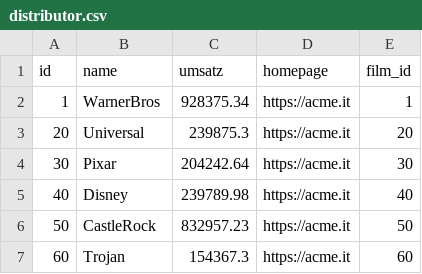
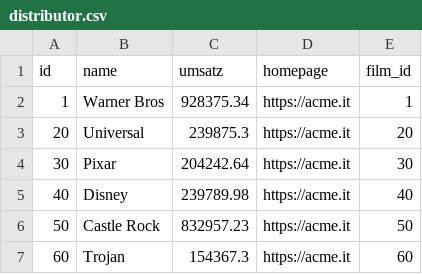
Before and after one commit to Drahtesel/film, a CSV file: .extras/db/postgres/csv/distributor.csv, drawn as a sheet.

```diff
--- a/.extras/db/postgres/csv/distributor.csv
+++ b/.extras/db/postgres/csv/distributor.csv
@@ -1,3 +1,3 @@
 id;name;umsatz;homepage;film_id
-1;WarnerBros;928375.34;https://acme.it;1
+1;Warner Bros;928375.34;https://acme.it;1
 20;Universal;239875.3;https://acme.it;20
@@ -5,3 +5,3 @@ id;name;umsatz;homepage;film_id
 40;Disney;239789.98;https://acme.it;40
-50;CastleRock;832957.23;https://acme.it;50
+50;Castle Rock;832957.23;https://acme.it;50
 60;Trojan;154367.3;https://acme.it;60
```
Also changed, not shown: .extras/db/postgres/csv/film.csv, 7 other files.
